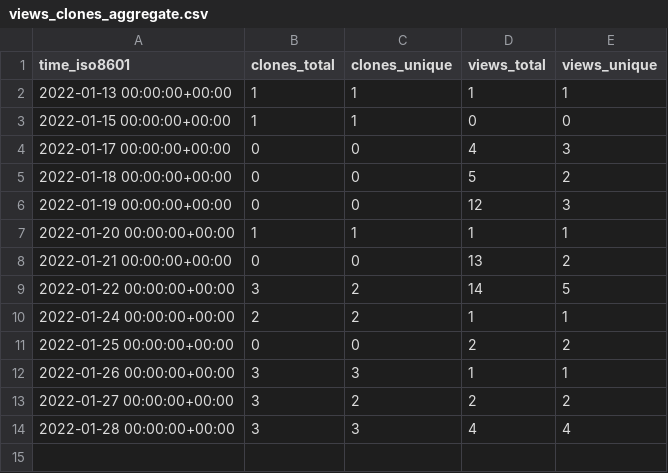
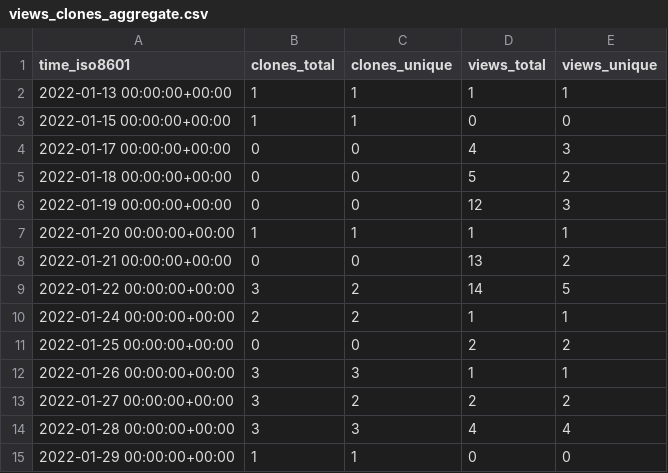
Before and after one commit to GeekVisit/uproot, a CSV file: GeekVisit/uproot/ghrs-data/views_clones_aggregate.csv, drawn as a sheet.

```diff
--- a/GeekVisit/uproot/ghrs-data/views_clones_aggregate.csv
+++ b/GeekVisit/uproot/ghrs-data/views_clones_aggregate.csv
@@ -14 +14,2 @@ time_iso8601,clones_total,clones_unique,views_total,views_unique
 2022-01-28 00:00:00+00:00,3,3,4,4
+2022-01-29 00:00:00+00:00,1,1,0,0
```
Also changed, not shown: 1 other file.
